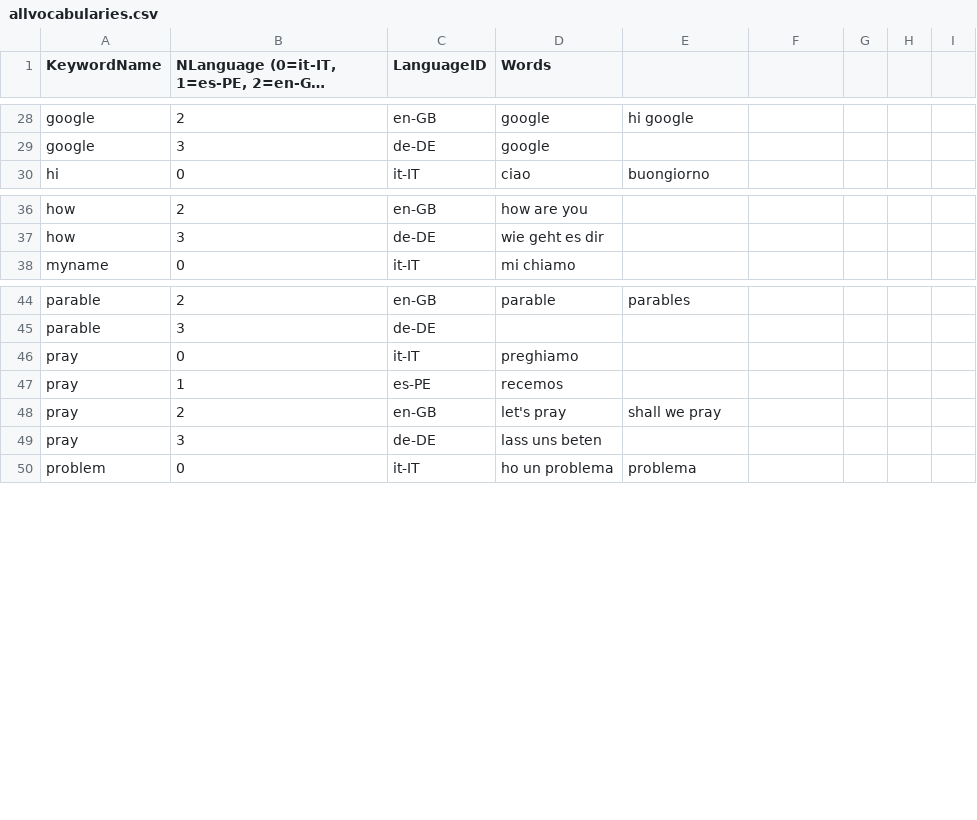
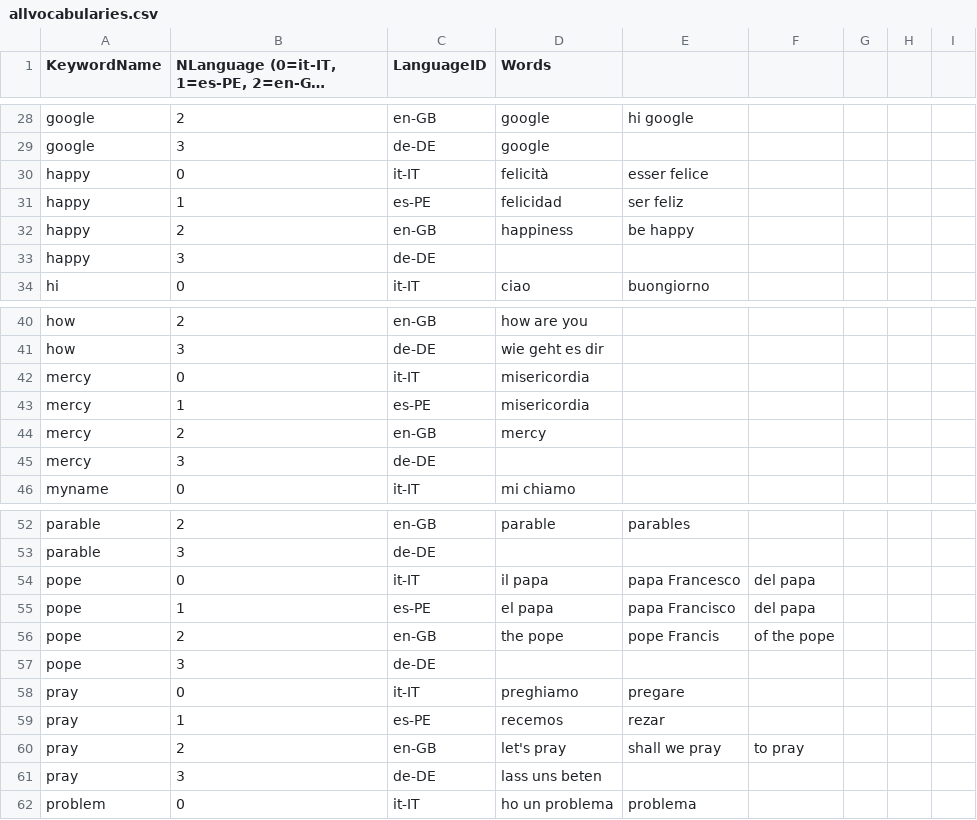
Before and after one commit to gabrit20/santo, a CSV file: allvocabularies.csv, drawn as a sheet; only a part is shown, gaps mark what is left out; long unchanged cells end in ….

```diff
--- a/allvocabularies.csv
+++ b/allvocabularies.csv
@@ -29,2 +29,6 @@ google;2;en-GB;google;hi google;;;;
 google;3;de-DE;google;;;;;
+happy;0;it-IT;felicità;esser felice;;;;
+happy;1;es-PE;felicidad;ser feliz;;;;
+happy;2;en-GB;happiness;be happy;;;;
+happy;3;de-DE;;;;;;
 hi;0;it-IT;ciao;buongiorno;;;;
@@ -37,2 +41,6 @@ how;2;en-GB;how are you;;;;;
 how;3;de-DE;wie geht es dir;;;;;
+mercy;0;it-IT;misericordia;;;;;
+mercy;1;es-PE;misericordia;;;;;
+mercy;2;en-GB;mercy;;;;;
+mercy;3;de-DE;;;;;;
 myname;0;it-IT;mi chiamo;;;;;
@@ -45,5 +53,9 @@ parable;2;en-GB;parable;parables;;;;
 parable;3;de-DE;;;;;;
-pray;0;it-IT;preghiamo;;;;;
-pray;1;es-PE;recemos;;;;;
-pray;2;en-GB;let's pray;shall we pray;;;;
+pope;0;it-IT;il papa;papa Francesco;del papa;;;
+pope;1;es-PE;el papa;papa Francisco;del papa;;;
+pope;2;en-GB;the pope;pope Francis;of the pope;;;
+pope;3;de-DE;;;;;;
+pray;0;it-IT;preghiamo;pregare;;;;
+pray;1;es-PE;recemos;rezar;;;;
+pray;2;en-GB;let's pray;shall we pray;to pray;;;
 pray;3;de-DE;lass uns beten;;;;;
```
Also changed, not shown: alltext.csv, 6 other files.
